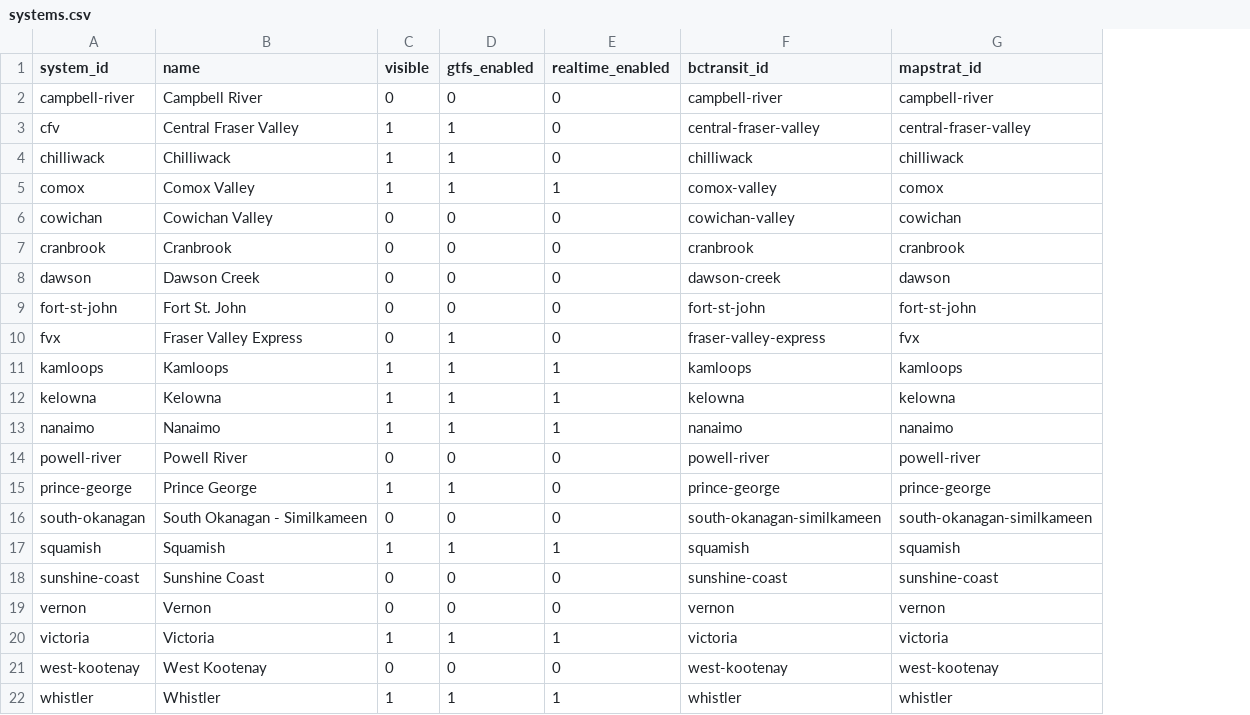
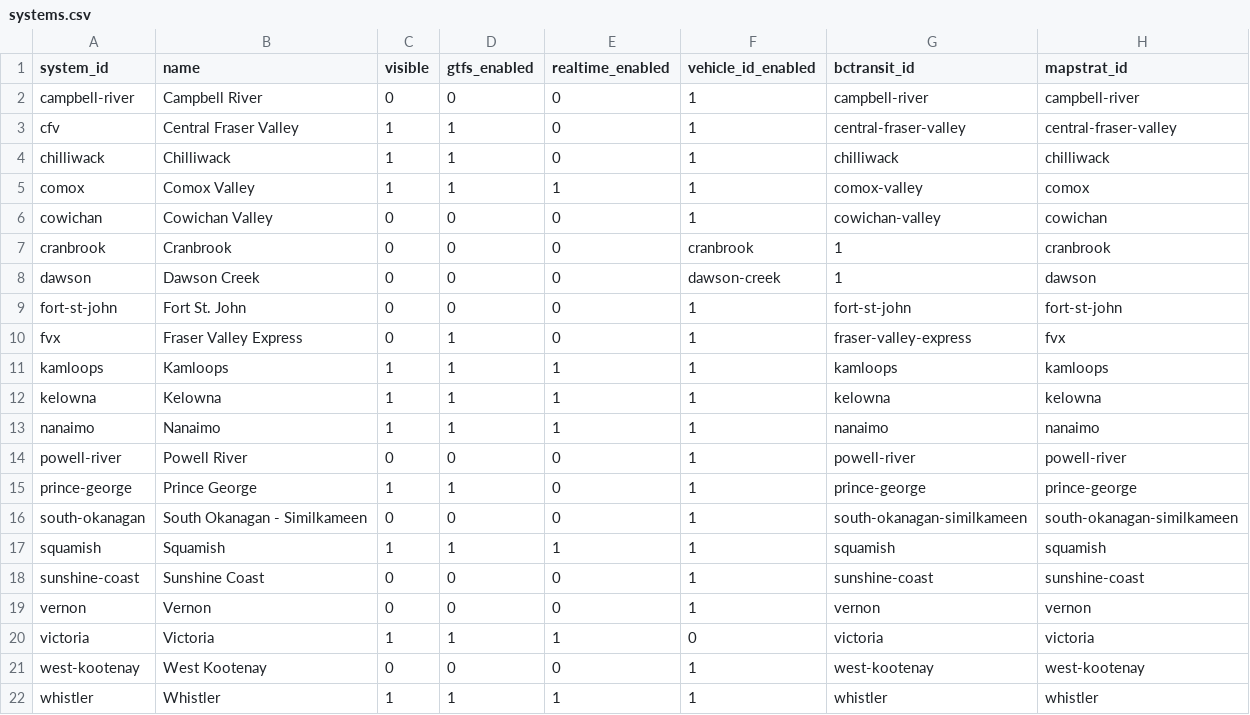
Before and after one commit to bumblesquashs/bctracker, a CSV file: static_data/systems.csv, drawn as a sheet; addresses are those after the commit; the diff names each change by its address in the sheet, - before the commit and + after, or states it on an @@ line.

```diff
--- a/static_data/systems.csv
+++ b/static_data/systems.csv
+column F (vehicle_id_enabled), rows 2-22: 1 | 1 | 1 | 1 | 1 | cranbrook | dawson-creek | 1 | 1 | 1 | 1 | 1 | 1 | 1 | 1 | 1 | 1 | 1 | 0 | 1 | 1
-G7 (bctransit_id): cranbrook
+G7 (bctransit_id): 1
-G8 (bctransit_id): dawson-creek
+G8 (bctransit_id): 1
```
Also changed, not shown: 6 other files.
